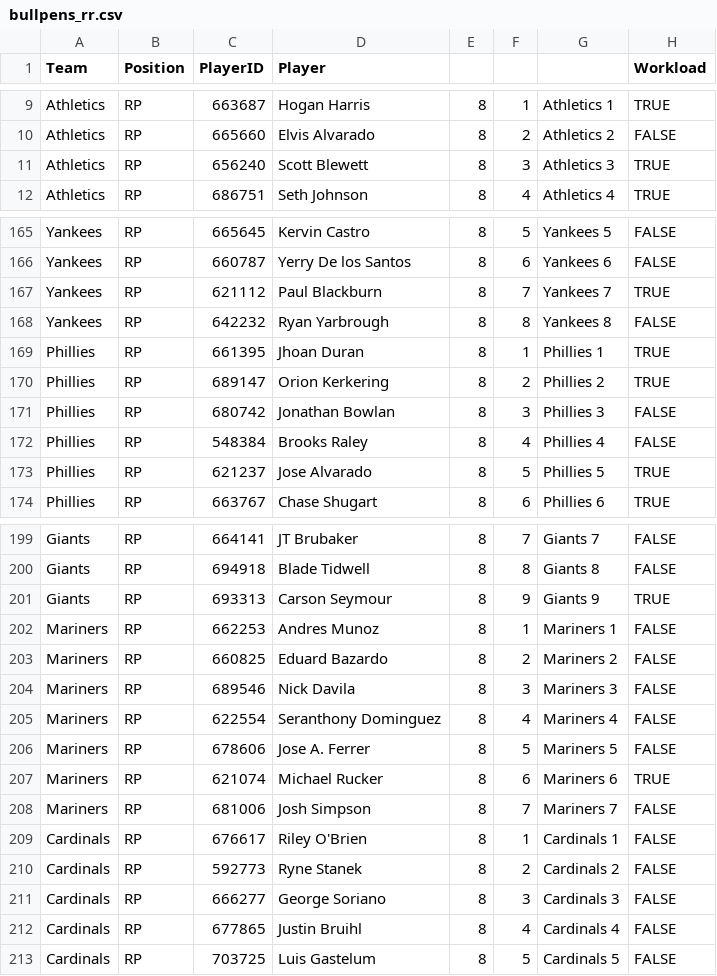
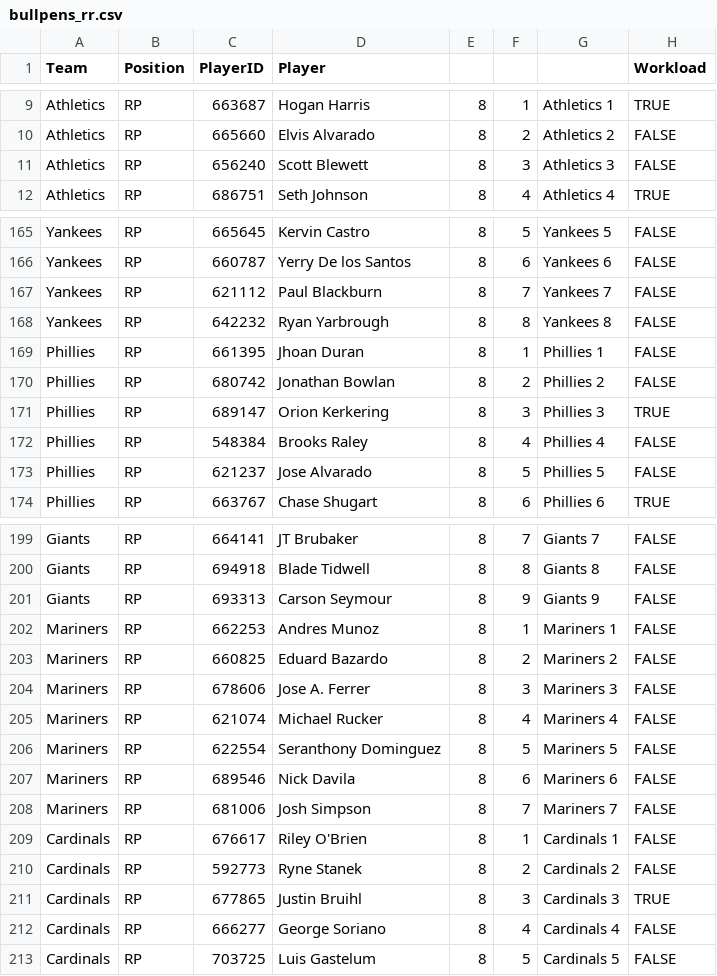
Before and after one commit to szerillo/mlb-tracker, a CSV file: data/bullpens_rr.csv, drawn as a sheet; only a part is shown, gaps mark what is left out; the diff covers the shown part only.

```diff
--- a/data/bullpens_rr.csv
+++ b/data/bullpens_rr.csv
@@ -10,3 +10,3 @@ Athletics,RP,663687,Hogan Harris,8,1,Athletics 1,TRUE
 Athletics,RP,665660,Elvis Alvarado,8,2,Athletics 2,FALSE
-Athletics,RP,656240,Scott Blewett,8,3,Athletics 3,TRUE
+Athletics,RP,656240,Scott Blewett,8,3,Athletics 3,FALSE
 Athletics,RP,686751,Seth Johnson,8,4,Athletics 4,TRUE
@@ -166,9 +166,9 @@ Yankees,RP,665645,Kervin Castro,8,5,Yankees 5,FALSE
 Yankees,RP,660787,Yerry De los Santos,8,6,Yankees 6,FALSE
-Yankees,RP,621112,Paul Blackburn,8,7,Yankees 7,TRUE
+Yankees,RP,621112,Paul Blackburn,8,7,Yankees 7,FALSE
 Yankees,RP,642232,Ryan Yarbrough,8,8,Yankees 8,FALSE
-Phillies,RP,661395,Jhoan Duran,8,1,Phillies 1,TRUE
-Phillies,RP,689147,Orion Kerkering,8,2,Phillies 2,TRUE
-Phillies,RP,680742,Jonathan Bowlan,8,3,Phillies 3,FALSE
+Phillies,RP,661395,Jhoan Duran,8,1,Phillies 1,FALSE
+Phillies,RP,680742,Jonathan Bowlan,8,2,Phillies 2,FALSE
+Phillies,RP,689147,Orion Kerkering,8,3,Phillies 3,TRUE
 Phillies,RP,548384,Brooks Raley,8,4,Phillies 4,FALSE
-Phillies,RP,621237,Jose Alvarado,8,5,Phillies 5,TRUE
+Phillies,RP,621237,Jose Alvarado,8,5,Phillies 5,FALSE
 Phillies,RP,663767,Chase Shugart,8,6,Phillies 6,TRUE
@@ -200,9 +200,9 @@ Giants,RP,664141,JT Brubaker,8,7,Giants 7,FALSE
 Giants,RP,694918,Blade Tidwell,8,8,Giants 8,FALSE
-Giants,RP,693313,Carson Seymour,8,9,Giants 9,TRUE
+Giants,RP,693313,Carson Seymour,8,9,Giants 9,FALSE
 Mariners,RP,662253,Andres Munoz,8,1,Mariners 1,FALSE
 Mariners,RP,660825,Eduard Bazardo,8,2,Mariners 2,FALSE
-Mariners,RP,689546,Nick Davila,8,3,Mariners 3,FALSE
-Mariners,RP,622554,Seranthony Dominguez,8,4,Mariners 4,FALSE
-Mariners,RP,678606,Jose A. Ferrer,8,5,Mariners 5,FALSE
-Mariners,RP,621074,Michael Rucker,8,6,Mariners 6,TRUE
+Mariners,RP,678606,Jose A. Ferrer,8,3,Mariners 3,FALSE
+Mariners,RP,621074,Michael Rucker,8,4,Mariners 4,FALSE
+Mariners,RP,622554,Seranthony Dominguez,8,5,Mariners 5,FALSE
+Mariners,RP,689546,Nick Davila,8,6,Mariners 6,FALSE
 Mariners,RP,681006,Josh Simpson,8,7,Mariners 7,FALSE
@@ -210,4 +210,4 @@ Cardinals,RP,676617,Riley O'Brien,8,1,Cardinals 1,FALSE
 Cardinals,RP,592773,Ryne Stanek,8,2,Cardinals 2,FALSE
-Cardinals,RP,666277,George Soriano,8,3,Cardinals 3,FALSE
-Cardinals,RP,677865,Justin Bruihl,8,4,Cardinals 4,FALSE
+Cardinals,RP,677865,Justin Bruihl,8,3,Cardinals 3,TRUE
+Cardinals,RP,666277,George Soriano,8,4,Cardinals 4,FALSE
 Cardinals,RP,703725,Luis Gastelum,8,5,Cardinals 5,FALSE
```
Also changed, not shown: 2 added rows, 2 removed rows and 35 edited cells elsewhere in this file, data/bullpens_rr_multi.csv, 2 other files.
